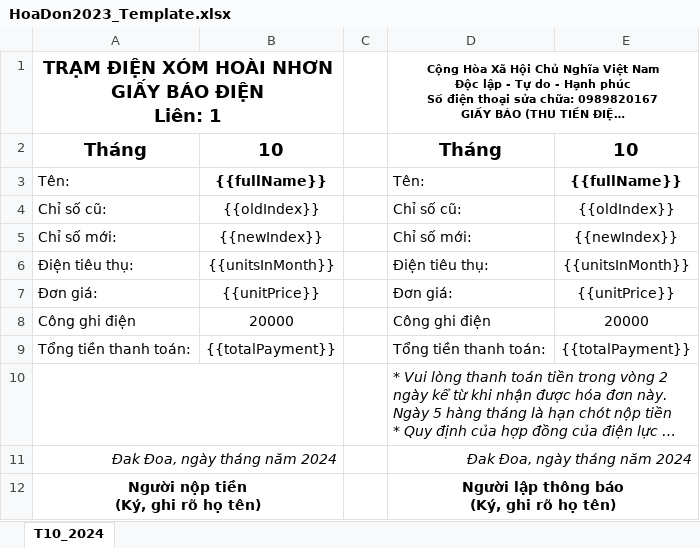
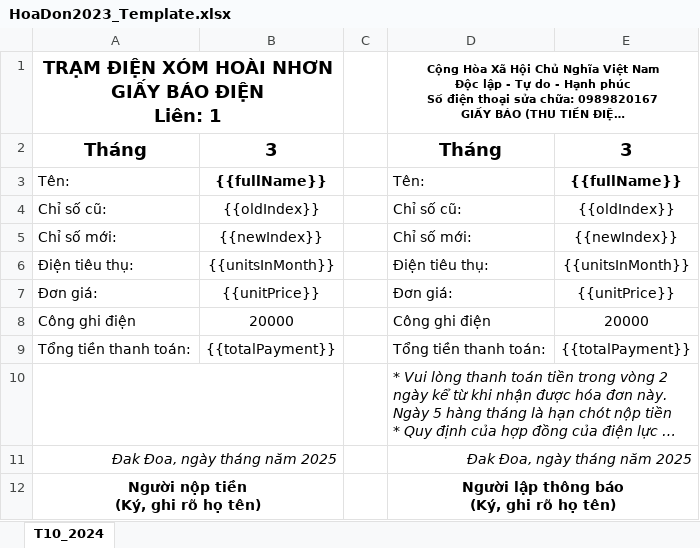
Before and after one commit to letienlocvn/DaElectric, an Excel workbook: data/final/input/HoaDon2023_Template.xlsx, sheet T10_2024, drawn as a sheet; long unchanged cells end in …; values as stored, in another font and other column widths than the file's, no borders; charts and pictures not drawn; the diff names each change by its address in the sheet, - before the commit and + after, or states it on an @@ line.

```diff
--- a/data/final/input/HoaDon2023_Template.xlsx (sheet T10_2024)
+++ b/data/final/input/HoaDon2023_Template.xlsx (sheet T10_2024)
-B2: 10
+B2: 3
-E2: 10
+E2: 3
-A11: Đak Đoa, ngày tháng năm 2024
+A11: Đak Đoa, ngày tháng năm 2025
-D11: Đak Đoa, ngày tháng năm 2024
+D11: Đak Đoa, ngày tháng năm 2025
```
Also changed, not shown: data/final/input/ElectricityManagement.xlsx, data/final/output/GeneratedInvoices.xlsx, 4 other files.
